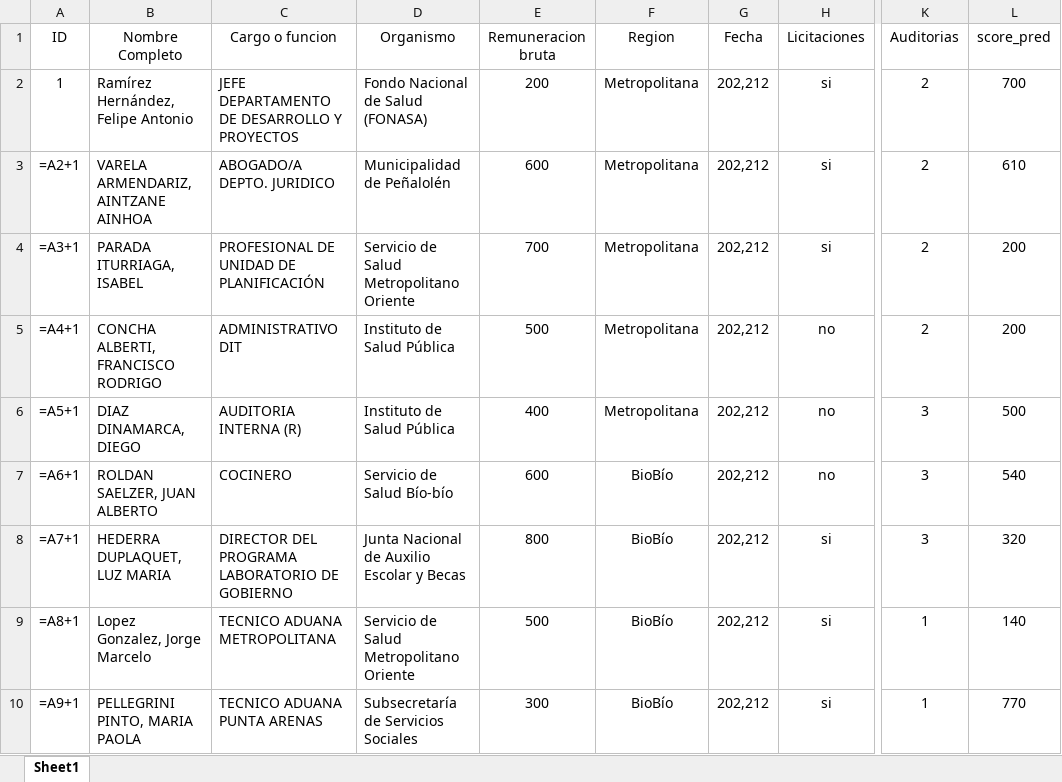
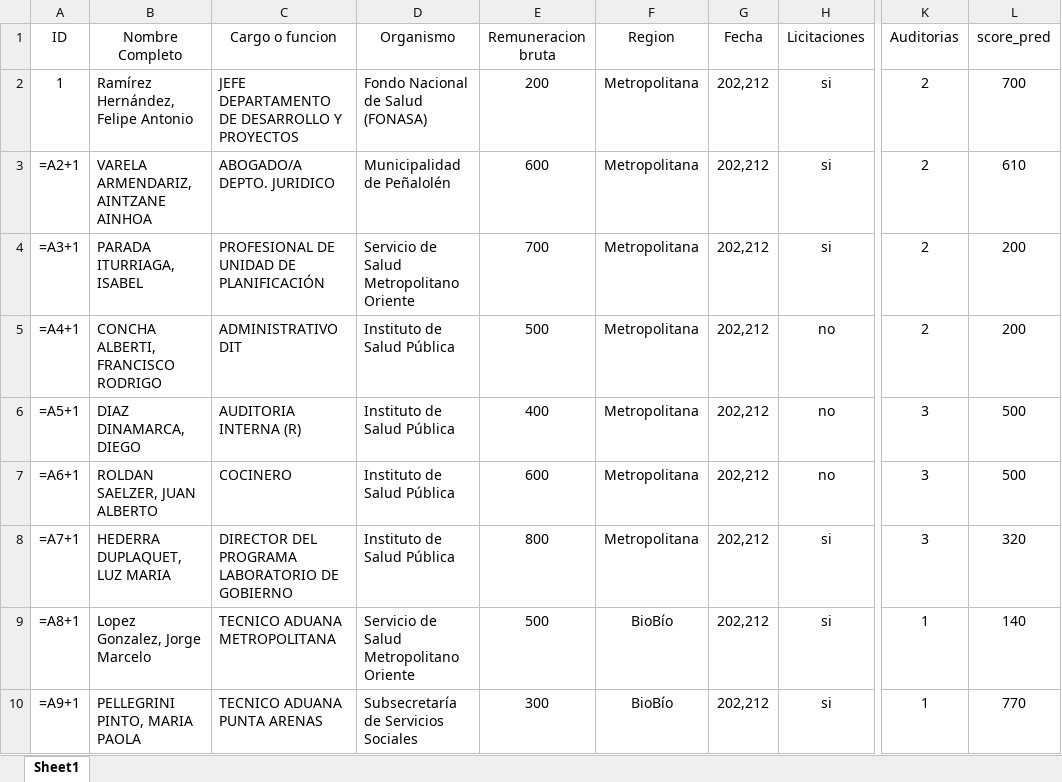
Before and after one commit to belentramo/score_corrupcion, an Excel workbook: Base_score.xlsx, sheet Sheet1, drawn as a sheet; only a part is shown, gaps mark what is left out; values as stored, in another font and other column widths than the file's, no borders; formulas without a stored value are shown as written; the diff names each change by its address in the sheet, - before the commit and + after, or states it on an @@ line.

```diff
--- a/Base_score.xlsx (sheet Sheet1)
+++ b/Base_score.xlsx (sheet Sheet1)
-D7 (Organismo): Servicio de Salud Bío-bío
+D7 (Organismo): Instituto de Salud Pública
-F7:F8 (Region): BioBío
+F7:F8 (Region): Metropolitana
-L7 (score_pred): 540
+L7 (score_pred): 500
-D8 (Organismo): Junta Nacional de Auxilio Escolar y Becas
+D8 (Organismo): Instituto de Salud Pública
```
Also changed, not shown: 3 other files.
